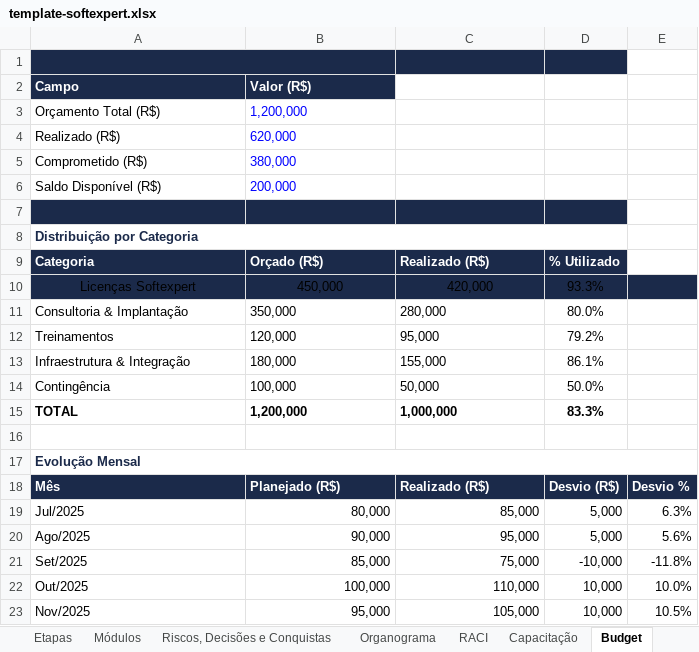
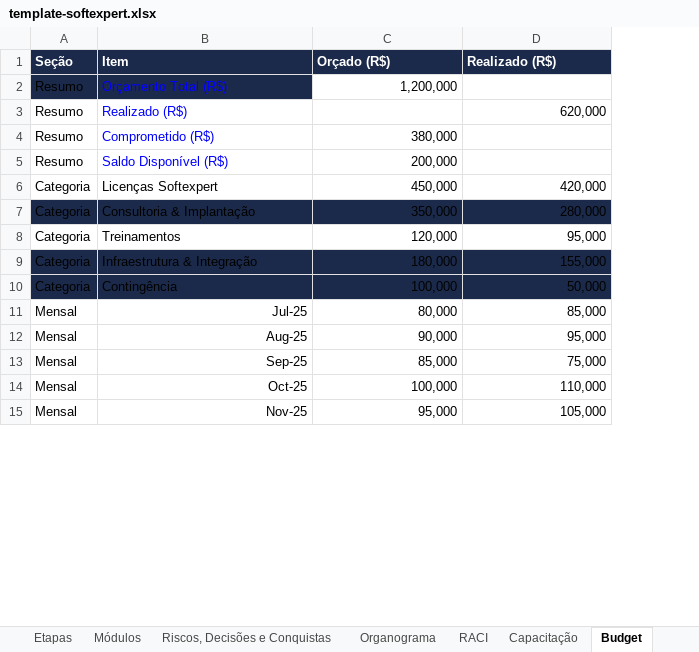
Before and after one commit to Lucas7Fernandes/Softexpert, an Excel workbook: template-softexpert.xlsx, sheet Budget, drawn as a sheet; only a part is shown; values as stored, in another font and other column widths than the file's, no borders; removed rows and columns are numbered as before the commit, all else as after; the diff covers the shown part only; the diff names each change by its address in the sheet, - before the commit and + after, or states it on an @@ line.

Commit message:
Atualização automática da planilha

```diff
--- a/template-softexpert.xlsx (sheet Budget)
+++ b/template-softexpert.xlsx (sheet Budget)
+column A, rows 2-15: Resumo | Resumo | Resumo | Resumo | Categoria | Categoria | Categoria | Categoria | Categoria | Mensal | Mensal | Mensal | Mensal | Mensal
-column D, rows 10-14: 93.3% | 80.0% | 79.2% | 86.1% | 50.0%; rows 19-23: 5,000 | 5,000 | -10,000 | 10,000 | 10,000
-column E, rows 19-23: 6.3% | 5.6% | -11.8% | 10.0% | 10.5%
-row 1: Resumo Financeiro do Programa
-row 2: Campo | Valor (R$)
+row 1: Seção | Item | Orçado (R$) | Realizado (R$)
-B2:B5 text colour: black
+B2:B5 text colour: #0000FF
-B2 fill: none
+B2 fill: #1B2A4A
@@ C2 text colour: #0000FF → black, alignment: left → right @@
-C3: 620,000
+C3: (empty)
-D3: (empty)
+D3: 620,000
@@ C4:C5 text colour: #0000FF → black, alignment: left → right @@
-row 7: (empty)
-row 8: Distribuição por Categoria
-row 9: Categoria | Orçado (R$) | Realizado (R$) | % Utilizado
-B6:D6 fill: #1B2A4A
+B6:D6 fill: none
-B6 alignment: center
+B6 alignment: left
-C6:D6 alignment: center
+C6:D6 alignment: right
-B7:D7 fill: none
+B7:D7 fill: #1B2A4A
-C7:D10 alignment: left
+C7:D10 alignment: right
-B9:D10 fill: none
+B9:D10 fill: #1B2A4A
-row 15: TOTAL | 1,200,000 | 1,000,000 | 83.3%
-row 16: (empty)
-row 17: Evolução Mensal
-row 18: Mês | Planejado (R$) | Realizado (R$) | Desvio (R$) | Desvio %
-B11: Jul/2025
+B11: Jul-25
-B12: Ago/2025
+B12: Aug-25
-B13: Set/2025
+B13: Sep-25
-B14: Out/2025
+B14: Oct-25
-B15: Nov/2025
+B15: Nov-25
```
Also changed, not shown: 2 edited cells elsewhere in this sheet.
